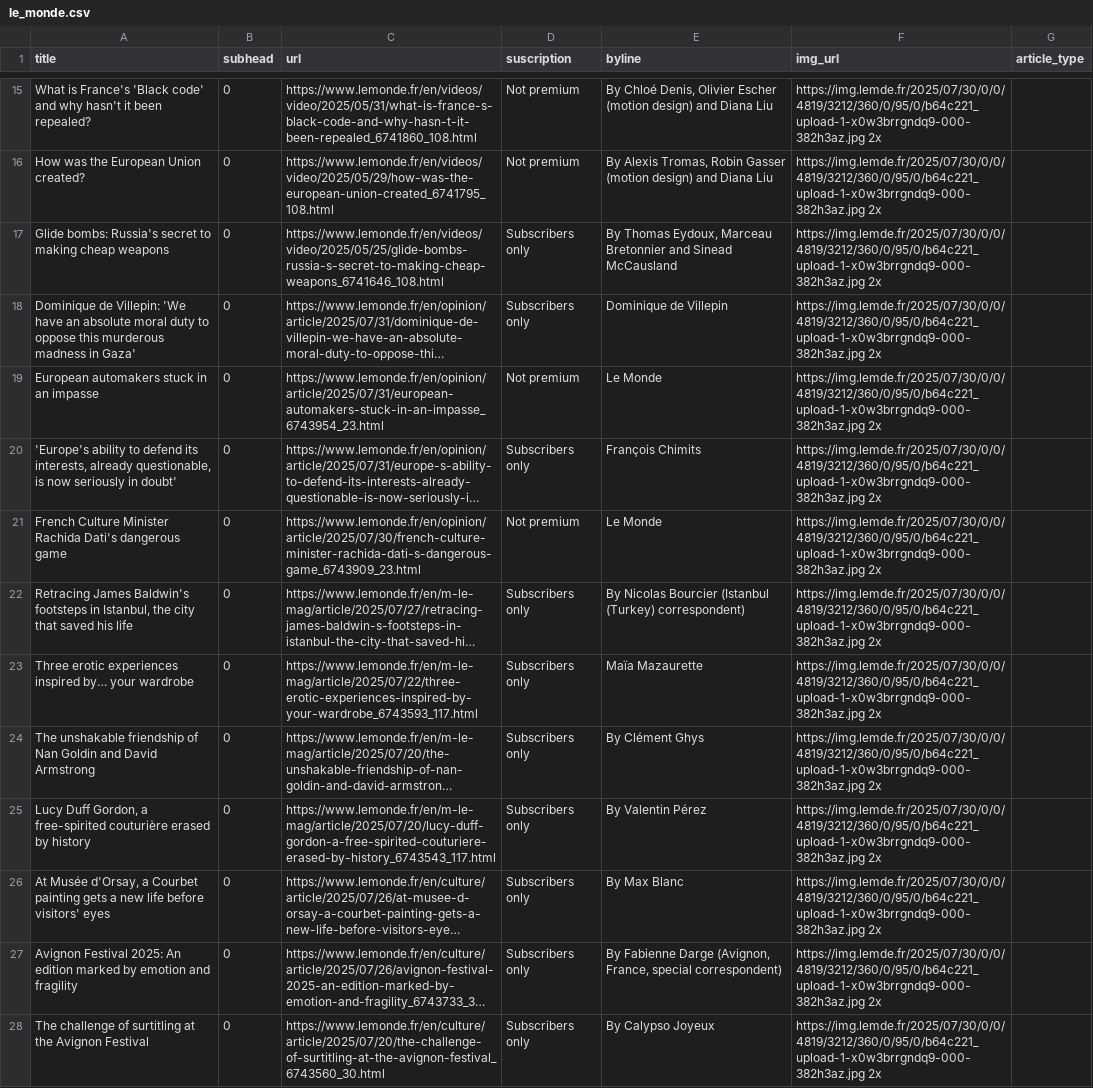
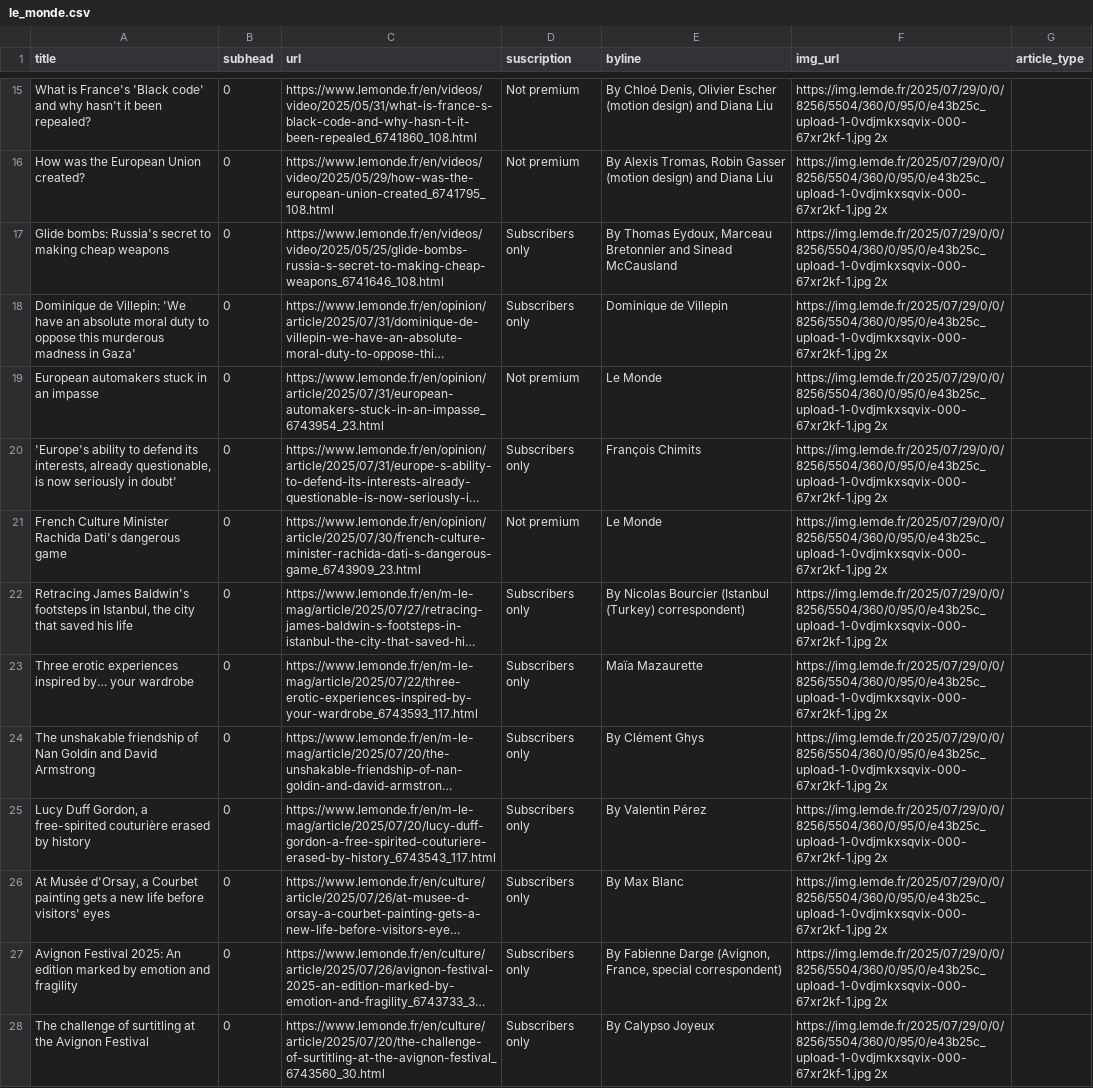
Before and after one commit to tefaceli/LEDE-homework-scraping, a CSV file: le_monde.csv, drawn as a sheet; only a part is shown, gaps mark what is left out; long unchanged cells end in …; the diff covers the shown part only; the diff names each change by its address in the sheet, - before the commit and + after, or states it on an @@ line.

```diff
--- a/le_monde.csv
+++ b/le_monde.csv
-F15:F28 (img_url): https://img.lemde.fr/2025/07/30/0/0/4819/3212/360/0/95/0/b64c221_upload-1-x0w3brrgndq9-000-382h3az.jpg 2x
+F15:F28 (img_url): https://img.lemde.fr/2025/07/29/0/0/8256/5504/360/0/95/0/e43b25c_upload-1-0vdjmkxsqvix-000-67xr2kf-1.jpg 2x
```
Also changed, not shown: 4 added rows, 4 removed rows and 40 edited cells elsewhere in this file.
